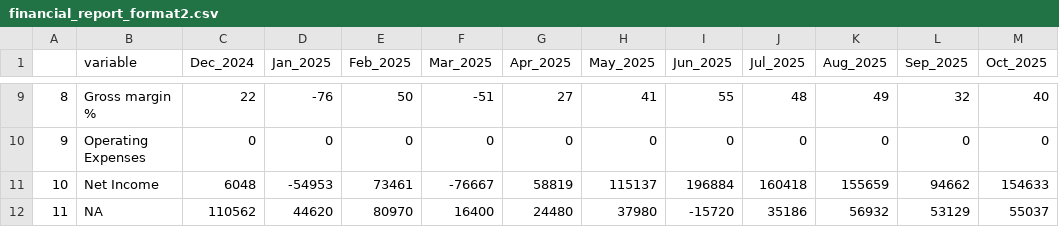
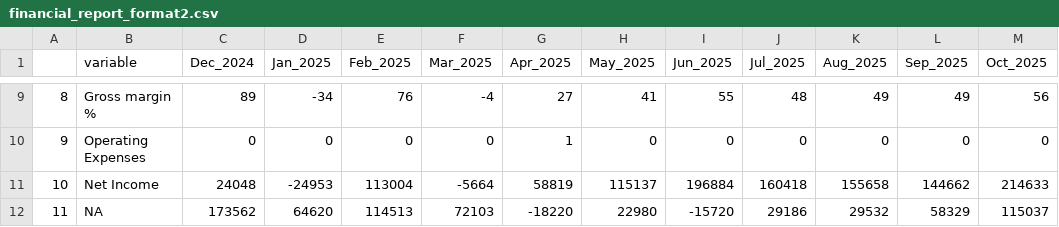
Before and after one commit to Russell-Shean/staycasa, a CSV file: financial_report_format2.csv, drawn as a sheet; only a part is shown, gaps mark what is left out; the diff covers the shown part only.

```diff
--- a/financial_report_format2.csv
+++ b/financial_report_format2.csv
@@ -9,4 +9,4 @@
-"8","Gross margin %","    22","   -76","    50","   -51","    27","    41","    55","    48","    49","    32","    40"
-"9","Operating Expenses","     0","     0","     0","     0","     0","     0","     0","     0","     0","     0","     0"
-"10","Net Income","  6048","-54953"," 73461","-76667"," 58819","115137","196884","160418","155659"," 94662","154633"
-"11","NA","110562"," 44620"," 80970"," 16400"," 24480"," 37980","-15720"," 35186"," 56932"," 53129"," 55037"
+"8","Gross margin %","    89","   -34","    76","    -4","    27","    41","    55","    48","    49","    49","    56"
+"9","Operating Expenses","     0","     0","     0","     0","     1","     0","     0","     0","     0","     0","     0"
+"10","Net Income"," 24048","-24953","113004"," -5664"," 58819","115137","196884","160418","155658","144662","214633"
+"11","NA","173562"," 64620","114513"," 72103","-18220"," 22980","-15720"," 29186"," 29532"," 58329","115037"
```
Also changed, not shown: 27 edited cells elsewhere in this file, financial_report_format1.csv, unsorted_bank_transactions.csv, 5 other files.
